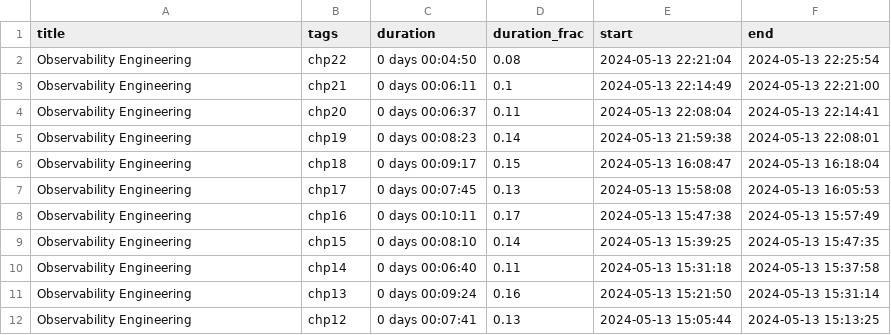
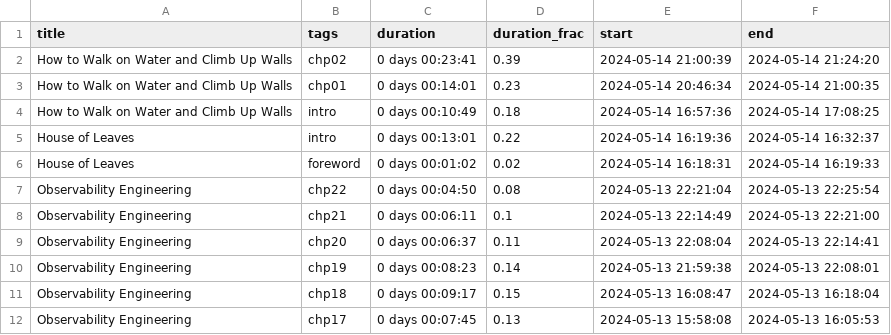
Before and after one commit to MrGeislinger/victorsothervector, a CSV file: data/reading/all_reading-clean.csv, drawn as a sheet; only a part is shown; the shorter side is filled out with more unchanged rows; the diff names each change by its address in the sheet, - before the commit and + after, or states it on an @@ line.

Commit message:
Update data to 20240514

```diff
--- a/data/reading/all_reading-clean.csv
+++ b/data/reading/all_reading-clean.csv
+row 2: How to Walk on Water and Climb Up Walls | chp02 | 0 days 00:23:41 | 0.39 | 2024-05-14 21:00:39 | 2024-05-14 21:24:20
+row 3: How to Walk on Water and Climb Up Walls | chp01 | 0 days 00:14:01 | 0.23 | 2024-05-14 20:46:34 | 2024-05-14 21:00:35
+row 4: How to Walk on Water and Climb Up Walls | intro | 0 days 00:10:49 | 0.18 | 2024-05-14 16:57:36 | 2024-05-14 17:08:25
+row 5: House of Leaves | intro | 0 days 00:13:01 | 0.22 | 2024-05-14 16:19:36 | 2024-05-14 16:32:37
+row 6: House of Leaves | foreword | 0 days 00:01:02 | 0.02 | 2024-05-14 16:18:31 | 2024-05-14 16:19:33
```
